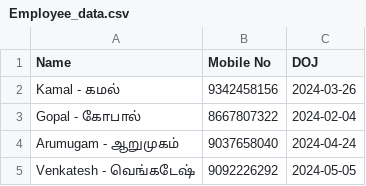
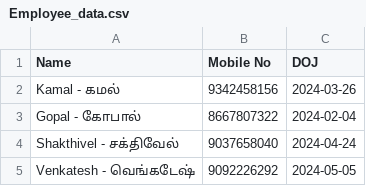
Before and after one commit to Balajimcr/DailySalesTrackerApp, a CSV file: Data/EliteSalonLalgudi/Employee_data.csv, drawn as a sheet.

```diff
--- a/Data/EliteSalonLalgudi/Employee_data.csv
+++ b/Data/EliteSalonLalgudi/Employee_data.csv
@@ -3,3 +3,3 @@ Kamal - கமல் ,9342458156,2024-03-26
 Gopal - கோபால் ,8667807322,2024-02-04
-Arumugam - ஆறுமுகம் ,9037658040,2024-04-24
+Shakthivel - சக்திவேல் ,9037658040,2024-04-24
 Venkatesh - வெங்கடேஷ் ,9092226292,2024-05-05
```
Also changed, not shown: Data/EliteSalonLalgudi/database_collection.csv, Data/EliteSalonLalgudi/employee_salary_data.csv.
